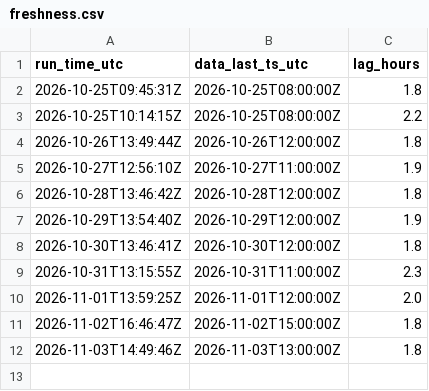
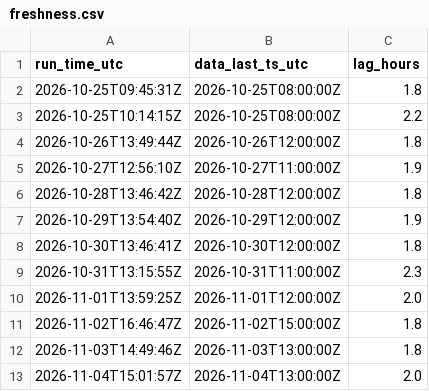
Before and after one commit to HARISPAARTAN/netzlast-prognose, a CSV file: freshness.csv, drawn as a sheet.

```diff
--- a/freshness.csv
+++ b/freshness.csv
@@ -12 +12,2 @@ run_time_utc,data_last_ts_utc,lag_hours
 2026-11-03T14:49:46Z,2026-11-03T13:00:00Z,1.8
+2026-11-04T15:01:57Z,2026-11-04T13:00:00Z,2.0
```
Also changed, not shown: 2 other files.
